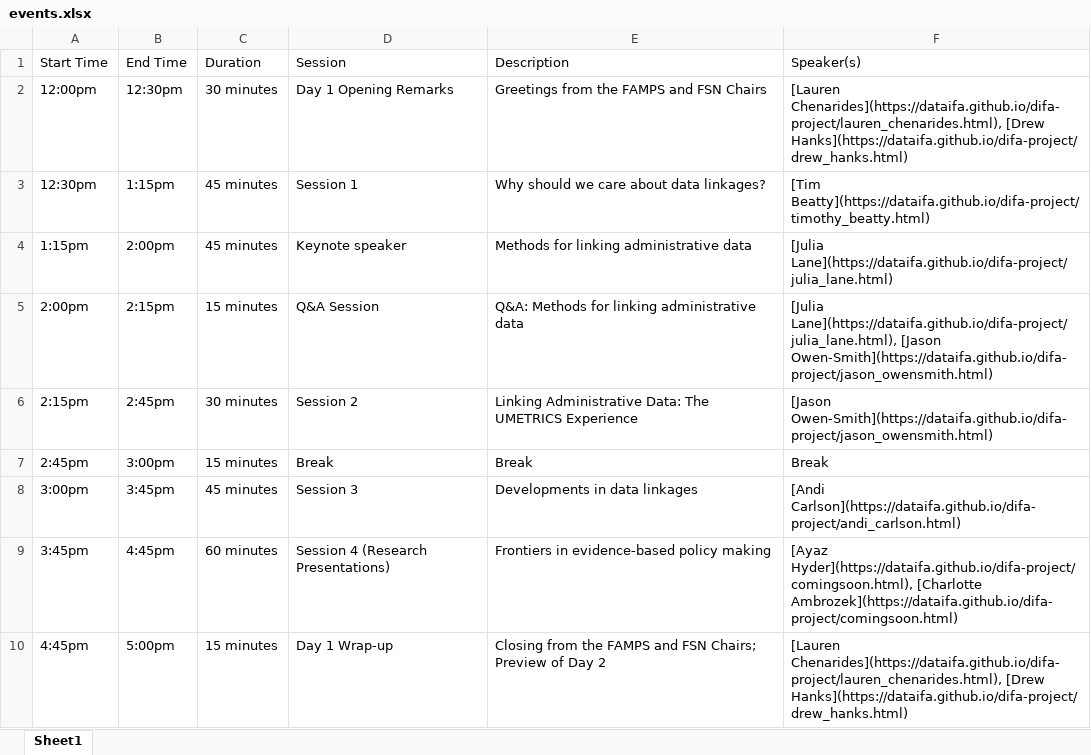
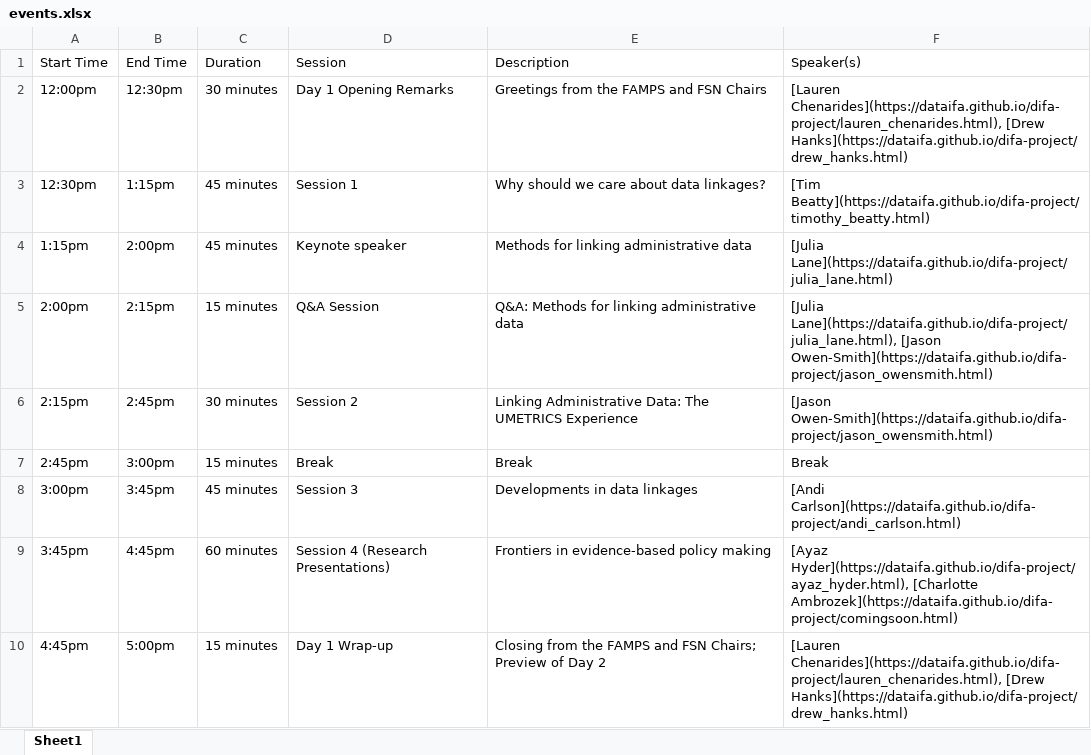
Before and after one commit to dataifa/difa, an Excel workbook: docs/events.xlsx, sheet Sheet1, drawn as a sheet; values as stored, in another font and other column widths than the file's, no borders; the diff names each change by its address in the sheet, - before the commit and + after, or states it on an @@ line.

```diff
--- a/docs/events.xlsx (sheet Sheet1)
+++ b/docs/events.xlsx (sheet Sheet1)
-F9 (Speaker(s)): [Ayaz Hyder](https://dataifa.github.io/difa-project/comingsoon.html), [Charlotte Ambrozek](https://dataifa.github.io/difa-project/comingsoon.html)
+F9 (Speaker(s)): [Ayaz Hyder](https://dataifa.github.io/difa-project/ayaz_hyder.html), [Charlotte Ambrozek](https://dataifa.github.io/difa-project/comingsoon.html)
```
Also changed, not shown: docs/events2.xlsx, events.xlsx, 10 other files.
